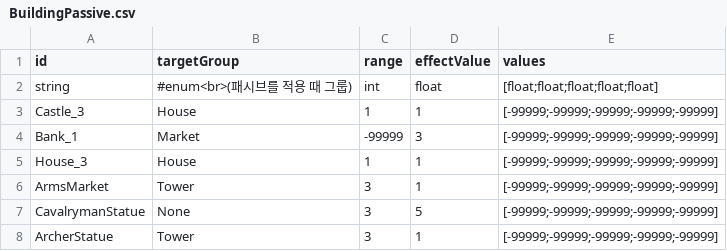
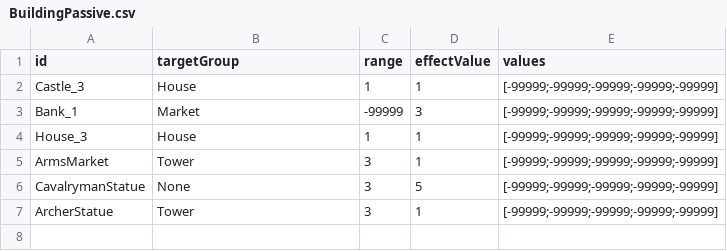
Before and after one commit to AlohaFactory-Dev/PinballVillage_V2, a CSV file: Assets/Coconut/Configs/Tables/BuildingPassive.csv, drawn as a sheet.

Commit message:
[리팩토링] Building Init 순서 변경

```diff
--- a/Assets/Coconut/Configs/Tables/BuildingPassive.csv
+++ b/Assets/Coconut/Configs/Tables/BuildingPassive.csv
@@ -1,3 +1,2 @@
 id,targetGroup,range,effectValue,values
-string,#enum<br>(패시브를 적용 때 그룹),int,float,[float;float;float;float;float]
 Castle_3,House,1,1,[-99999;-99999;-99999;-99999;-99999]
```
Also changed, not shown: 4 other files.
